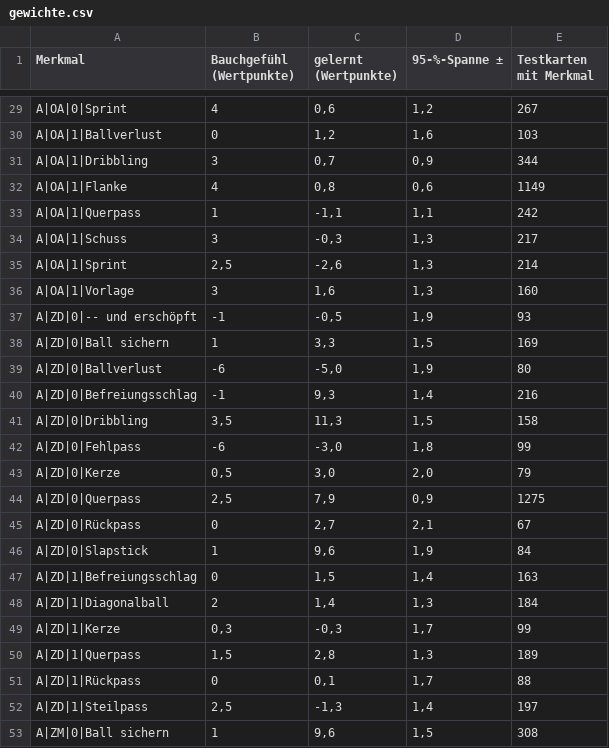
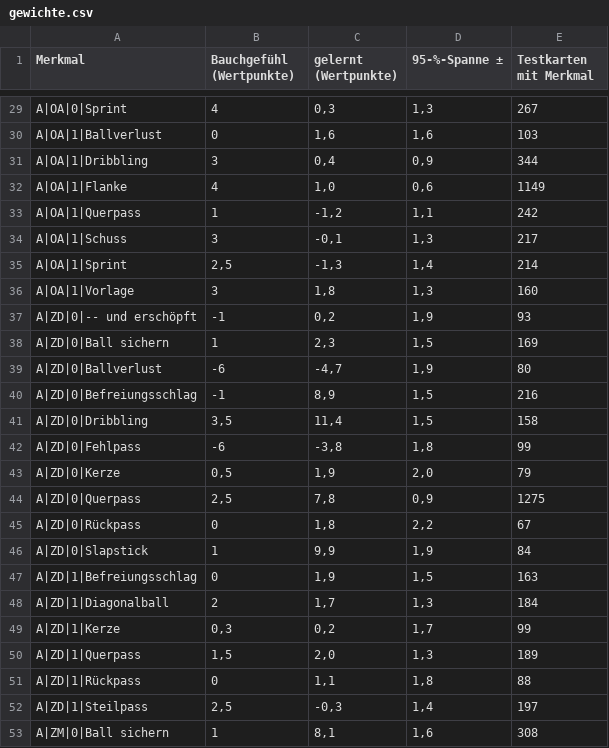
Before and after one commit to vflukas04/foot-cards, a CSV file: tools/bewertung/ergebnisse/gewichte.csv, drawn as a sheet; only a part is shown, gaps mark what is left out; the diff covers the shown part only; the diff names each change by its address in the sheet, - before the commit and + after, or states it on an @@ line.

```diff
--- a/tools/bewertung/ergebnisse/gewichte.csv
+++ b/tools/bewertung/ergebnisse/gewichte.csv
-C29 (gelernt (Wertpunkte)): 0,6
+C29 (gelernt (Wertpunkte)): 0,3
-D29 (95-%-Spanne ±): 1,2
+D29 (95-%-Spanne ±): 1,3
-C30 (gelernt (Wertpunkte)): 1,2
+C30 (gelernt (Wertpunkte)): 1,6
-C31 (gelernt (Wertpunkte)): 0,7
+C31 (gelernt (Wertpunkte)): 0,4
-C32 (gelernt (Wertpunkte)): 0,8
+C32 (gelernt (Wertpunkte)): 1,0
-C33 (gelernt (Wertpunkte)): -1,1
+C33 (gelernt (Wertpunkte)): -1,2
-C34 (gelernt (Wertpunkte)): -0,3
+C34 (gelernt (Wertpunkte)): -0,1
-C35 (gelernt (Wertpunkte)): -2,6
+C35 (gelernt (Wertpunkte)): -1,3
-D35 (95-%-Spanne ±): 1,3
+D35 (95-%-Spanne ±): 1,4
-C36 (gelernt (Wertpunkte)): 1,6
+C36 (gelernt (Wertpunkte)): 1,8
-C37 (gelernt (Wertpunkte)): -0,5
+C37 (gelernt (Wertpunkte)): 0,2
-C38 (gelernt (Wertpunkte)): 3,3
+C38 (gelernt (Wertpunkte)): 2,3
-C39 (gelernt (Wertpunkte)): -5,0
+C39 (gelernt (Wertpunkte)): -4,7
-C40 (gelernt (Wertpunkte)): 9,3
+C40 (gelernt (Wertpunkte)): 8,9
-D40 (95-%-Spanne ±): 1,4
+D40 (95-%-Spanne ±): 1,5
-C41 (gelernt (Wertpunkte)): 11,3
+C41 (gelernt (Wertpunkte)): 11,4
-C42 (gelernt (Wertpunkte)): -3,0
+C42 (gelernt (Wertpunkte)): -3,8
-C43 (gelernt (Wertpunkte)): 3,0
+C43 (gelernt (Wertpunkte)): 1,9
-C44 (gelernt (Wertpunkte)): 7,9
+C44 (gelernt (Wertpunkte)): 7,8
-C45 (gelernt (Wertpunkte)): 2,7
+C45 (gelernt (Wertpunkte)): 1,8
-D45 (95-%-Spanne ±): 2,1
+D45 (95-%-Spanne ±): 2,2
-C46 (gelernt (Wertpunkte)): 9,6
+C46 (gelernt (Wertpunkte)): 9,9
-C47 (gelernt (Wertpunkte)): 1,5
+C47 (gelernt (Wertpunkte)): 1,9
-D47 (95-%-Spanne ±): 1,4
+D47 (95-%-Spanne ±): 1,5
-C48 (gelernt (Wertpunkte)): 1,4
+C48 (gelernt (Wertpunkte)): 1,7
-C49 (gelernt (Wertpunkte)): -0,3
+C49 (gelernt (Wertpunkte)): 0,2
-C50 (gelernt (Wertpunkte)): 2,8
+C50 (gelernt (Wertpunkte)): 2,0
-C51 (gelernt (Wertpunkte)): 0,1
+C51 (gelernt (Wertpunkte)): 1,1
-D51 (95-%-Spanne ±): 1,7
+D51 (95-%-Spanne ±): 1,8
-C52 (gelernt (Wertpunkte)): -1,3
+C52 (gelernt (Wertpunkte)): -0,3
-C53 (gelernt (Wertpunkte)): 9,6
+C53 (gelernt (Wertpunkte)): 8,1
-D53 (95-%-Spanne ±): 1,5
+D53 (95-%-Spanne ±): 1,6
```
Also changed, not shown: 2 added rows, 2 removed rows and 136 edited cells elsewhere in this file, tools/bewertung/ergebnisse/marktwerte.csv, tools/bewertung/ergebnisse/torhueter.csv, 4 other files.
